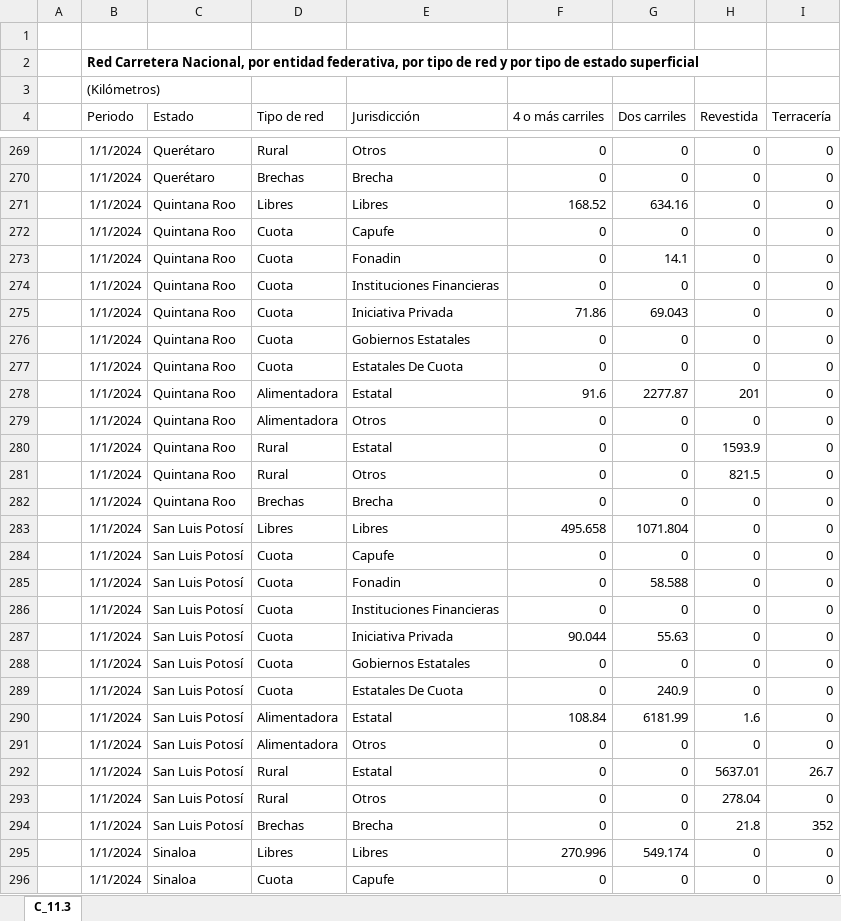
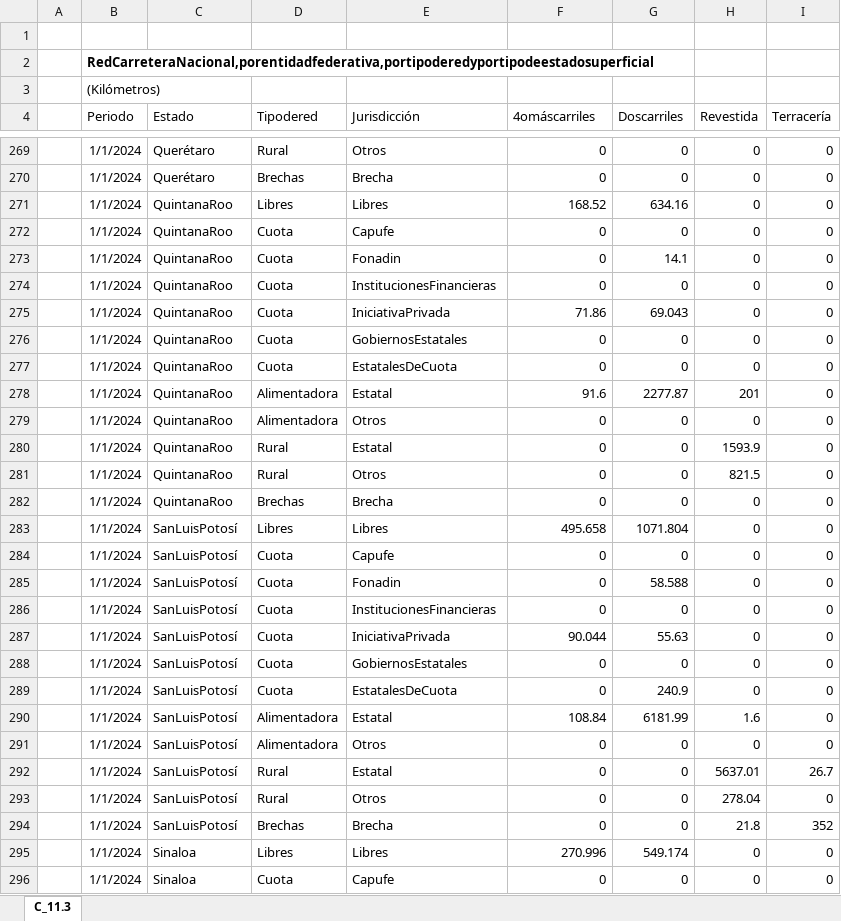
Before and after one commit to NeczarLopez/TI_Estadistica_Mensual_SICT, an Excel workbook: RCN_por_edo.xlsx, sheet C_11.3, drawn as a sheet; only a part is shown, gaps mark what is left out; values as stored, in another font and other column widths than the file's, no borders; table styles not drawn; the diff covers the shown part only; the diff names each change by its address in the sheet, - before the commit and + after, or states it on an @@ line.

```diff
--- a/RCN_por_edo.xlsx (sheet C_11.3)
+++ b/RCN_por_edo.xlsx (sheet C_11.3)
-B2 (Periodo): Red Carretera Nacional, por entidad federativa, por tipo de red y por tipo de estado superficial
+B2 (Periodo): RedCarreteraNacional,porentidadfederativa,portipoderedyportipodeestadosuperficial
-D4: Tipo de red
+D4: Tipodered
-F4: 4 o más carriles
+F4: 4omáscarriles
-G4: Dos carriles
+G4: Doscarriles
-C271:C282 (Estado): Quintana Roo
+C271:C282 (Estado): QuintanaRoo
-E274 (Jurisdicción): Instituciones Financieras
+E274 (Jurisdicción): InstitucionesFinancieras
-E275 (Jurisdicción): Iniciativa Privada
+E275 (Jurisdicción): IniciativaPrivada
-E276 (Jurisdicción): Gobiernos Estatales
+E276 (Jurisdicción): GobiernosEstatales
-E277 (Jurisdicción): Estatales De Cuota
+E277 (Jurisdicción): EstatalesDeCuota
-C283:C294 (Estado): San Luis Potosí
+C283:C294 (Estado): SanLuisPotosí
-E286 (Jurisdicción): Instituciones Financieras
+E286 (Jurisdicción): InstitucionesFinancieras
-E287 (Jurisdicción): Iniciativa Privada
+E287 (Jurisdicción): IniciativaPrivada
-E288 (Jurisdicción): Gobiernos Estatales
+E288 (Jurisdicción): GobiernosEstatales
-E289 (Jurisdicción): Estatales De Cuota
+E289 (Jurisdicción): EstatalesDeCuota
```
Also changed, not shown: 170 edited cells elsewhere in this sheet, hidden cells.
